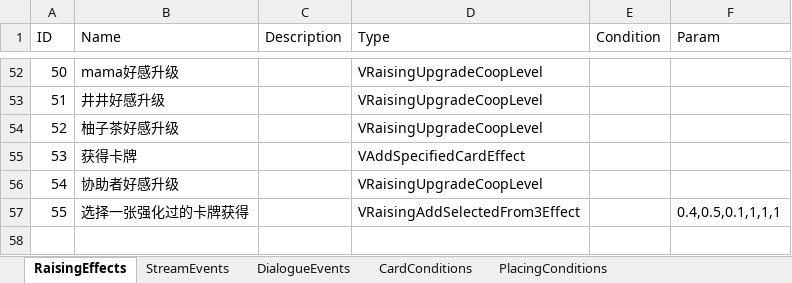
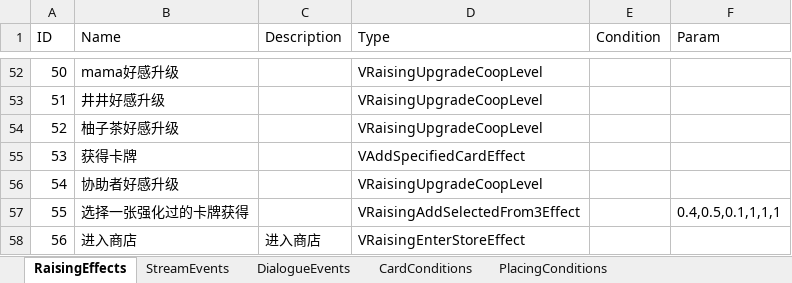
Before and after one commit to MHProtein/VTuberSim, an Excel workbook: Assets/StreamingAssets/Configurations/Raising.xlsx, sheet RaisingEffects, drawn as a sheet; only a part is shown, gaps mark what is left out; values as stored, in another font and other column widths than the file's, no borders; the diff names each change by its address in the sheet, - before the commit and + after, or states it on an @@ line.

```diff
--- a/Assets/StreamingAssets/Configurations/Raising.xlsx (sheet RaisingEffects)
+++ b/Assets/StreamingAssets/Configurations/Raising.xlsx (sheet RaisingEffects)
+row 58: 56 | 进入商店 | 进入商店 | VRaisingEnterStoreEffect
```
Also changed, not shown: sheet StreamEvents, sheet DialogueEvents, Assets/StreamingAssets/Configurations/Cards.xlsx, Assets/StreamingAssets/Configurations/Relics.xlsx, 20 other files.
